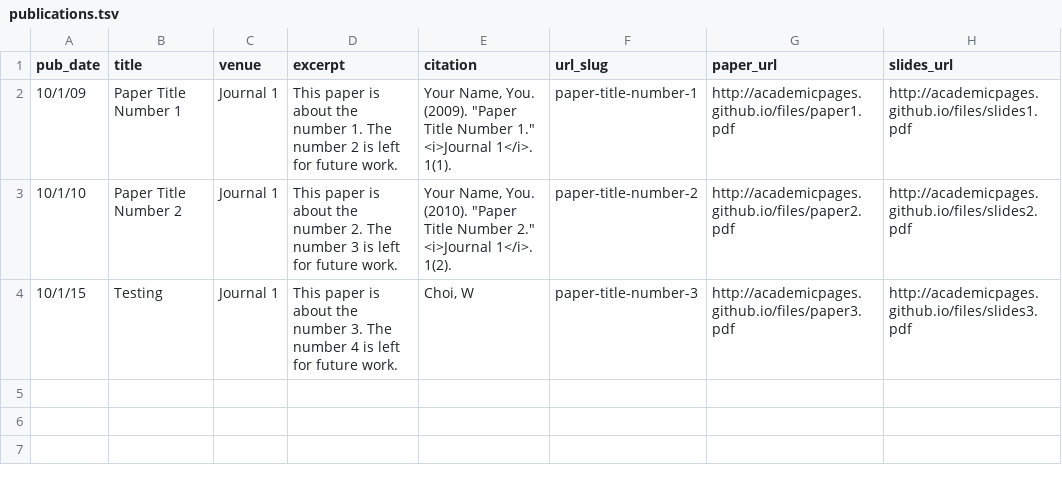
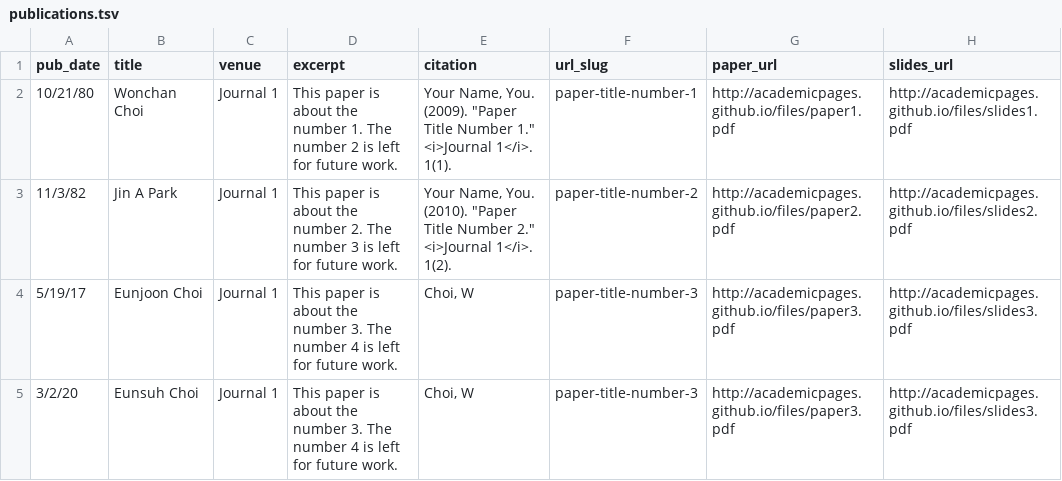
Before and after one commit to wonchan-choi/wonchan-choi.github.io, a TSV file: markdown_generator/publications.tsv, drawn as a sheet.

```diff
--- a/markdown_generator/publications.tsv
+++ b/markdown_generator/publications.tsv
@@ -1,4 +1,5 @@
 pub_date	title	venue	excerpt	citation	url_slug	paper_url	slides_url
-10/1/09	Paper Title Number 1	Journal 1	This paper is about the number 1. The number 2 is left for future work.	"Your Name, You. (2009). ""Paper Title Number 1."" <i>Journal 1</i>. 1(1)."	paper-title-number-1	http://academicpages.github.io/files/paper1.pdf	http://academicpages.github.io/files/slides1.pdf
-10/1/10	Paper Title Number 2	Journal 1	This paper is about the number 2. The number 3 is left for future work.	"Your Name, You. (2010). ""Paper Title Number 2."" <i>Journal 1</i>. 1(2)."	paper-title-number-2	http://academicpages.github.io/files/paper2.pdf	http://academicpages.github.io/files/slides2.pdf
-10/1/15	Testing	Journal 1	This paper is about the number 3. The number 4 is left for future work.	"Choi, W"	paper-title-number-3	http://academicpages.github.io/files/paper3.pdf	http://academicpages.github.io/files/slides3.pdf
+10/21/80	Wonchan Choi	Journal 1	This paper is about the number 1. The number 2 is left for future work.	"Your Name, You. (2009). ""Paper Title Number 1."" <i>Journal 1</i>. 1(1)."	paper-title-number-1	http://academicpages.github.io/files/paper1.pdf	http://academicpages.github.io/files/slides1.pdf
+11/3/82	Jin A Park	Journal 1	This paper is about the number 2. The number 3 is left for future work.	"Your Name, You. (2010). ""Paper Title Number 2."" <i>Journal 1</i>. 1(2)."	paper-title-number-2	http://academicpages.github.io/files/paper2.pdf	http://academicpages.github.io/files/slides2.pdf
+5/19/17	Eunjoon Choi	Journal 1	This paper is about the number 3. The number 4 is left for future work.	"Choi, W"	paper-title-number-3	http://academicpages.github.io/files/paper3.pdf	http://academicpages.github.io/files/slides3.pdf
+3/2/20	Eunsuh Choi	Journal 1	This paper is about the number 3. The number 4 is left for future work.	"Choi, W"	paper-title-number-3	http://academicpages.github.io/files/paper3.pdf	http://academicpages.github.io/files/slides3.pdf
```
Also changed, not shown: 11 other files.
